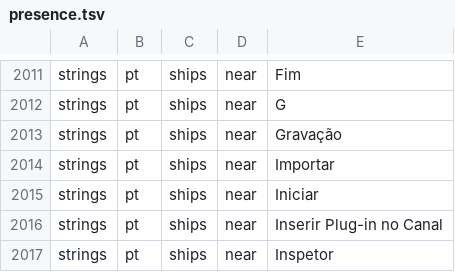
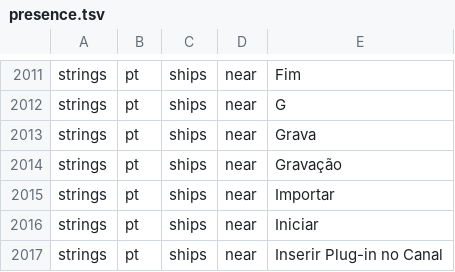
Before and after one commit to MongLong0214/logic-pro-mcp, a TSV file: docs/canon/ledger/presence.tsv, drawn as a sheet; only a part is shown, gaps mark what is left out; the shorter side is filled out with more unchanged rows.

```diff
--- a/docs/canon/ledger/presence.tsv
+++ b/docs/canon/ledger/presence.tsv
@@ -2012,2 +2012,3 @@ strings	pt	ships	near	"Fim"
 strings	pt	ships	near	"G"
+strings	pt	ships	near	"Grava"
 strings	pt	ships	near	"Gravação"
```
Also changed, not shown: docs/canon/index/strings.tsv, docs/canon/ledger/casefold.tsv, 5 other files.
